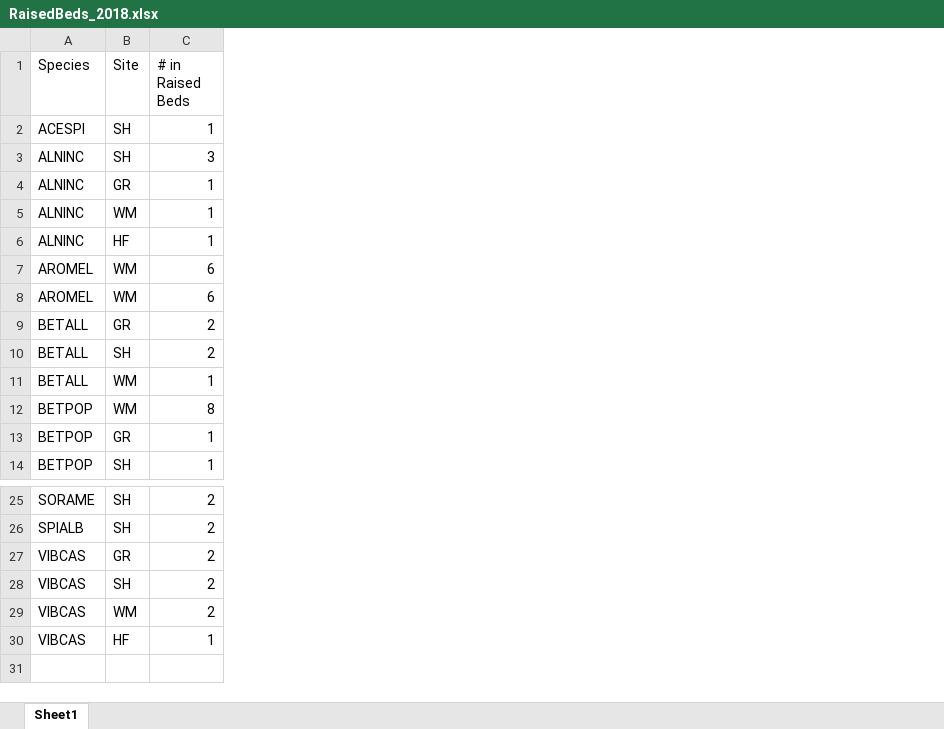
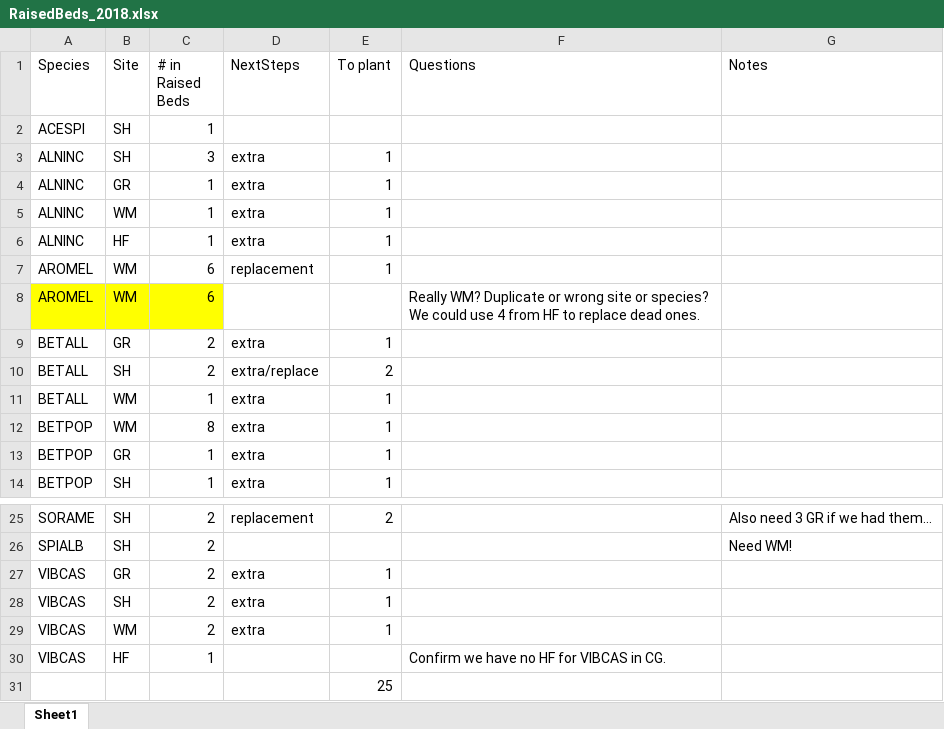
Before and after one commit to lizzieinvancouver/wildhellgarden, an Excel workbook: Planning/planning_2018/RaisedBeds_2018.xlsx, sheet Sheet1, drawn as a sheet; only a part is shown, gaps mark what is left out; values as stored, in another font and other column widths than the file's, no borders; the diff names each change by its address in the sheet, - before the commit and + after, or states it on an @@ line.

Commit message:
Updated notes!

```diff
--- a/Planning/planning_2018/RaisedBeds_2018.xlsx (sheet Sheet1)
+++ b/Planning/planning_2018/RaisedBeds_2018.xlsx (sheet Sheet1)
+column D (NextSteps), rows 3-14: extra | extra | extra | extra | replacement |  | extra | extra/replace | extra | extra | extra | extra; rows 25-29: replacement |  | extra | extra | extra
+column E (To plant), rows 3-14: 1 | 1 | 1 | 1 | 1 |  | 1 | 2 | 1 | 1 | 1 | 1; rows 25-29: 2 |  | 1 | 1 | 1
+column F (Questions), row 8: Really WM? Duplicate or wrong site or species? We could use 4 from HF to replace dead ones.; row 30: Confirm we have no HF for VIBCAS in CG.
+column G (Notes), rows 25-26: Also need 3 GR if we had them… | Need WM!
-A8:C8 fill: none
+A8:C8 fill: #FFFF00
+row 31:  |  |  |  | 25
```
Also changed, not shown: 1 other file.
